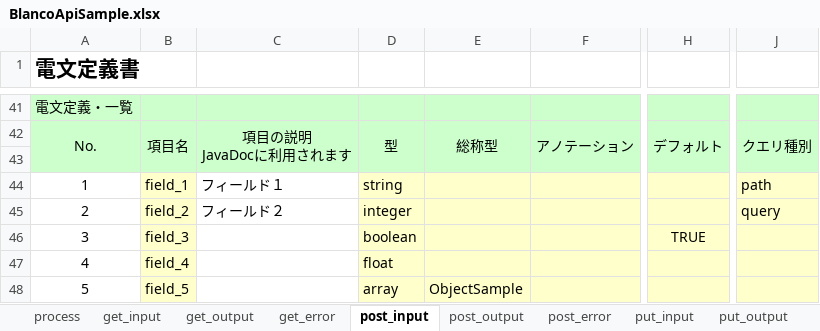
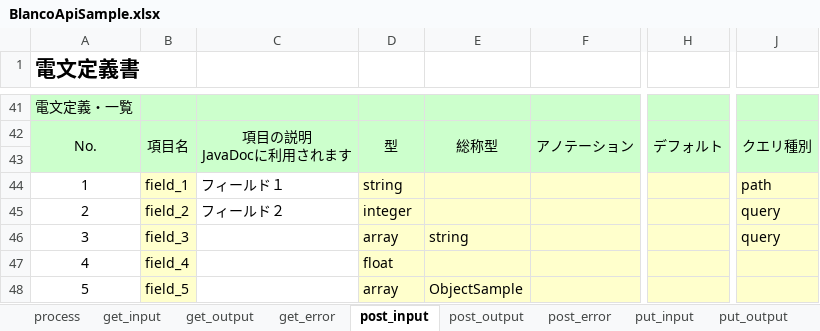
Before and after one commit to uedaueo/blancoRestGeneratorKt, an Excel workbook: meta/api/BlancoApiSample.xlsx, sheet post_input, drawn as a sheet; only a part is shown, gaps mark what is left out; values as stored, in another font and other column widths than the file's, no borders; the diff names each change by its address in the sheet, - before the commit and + after, or states it on an @@ line.

Commit message:
3.1.3: Adapt array for query parameters. Fix error of Optional class.

```diff
--- a/meta/api/BlancoApiSample.xlsx (sheet post_input)
+++ b/meta/api/BlancoApiSample.xlsx (sheet post_input)
-D46: boolean
+D46: array
-E46: (empty)
+E46: string
-H46: TRUE
+H46: (empty)
-J46: (empty)
+J46: query
```
Also changed, not shown: sheet get_input, 5 other files.
